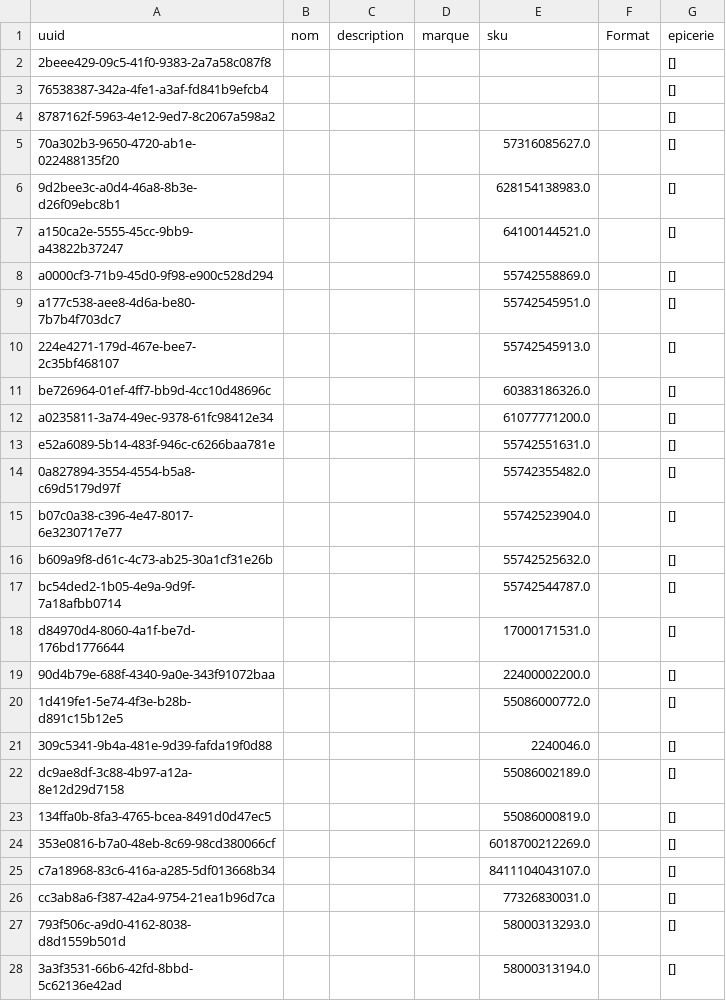
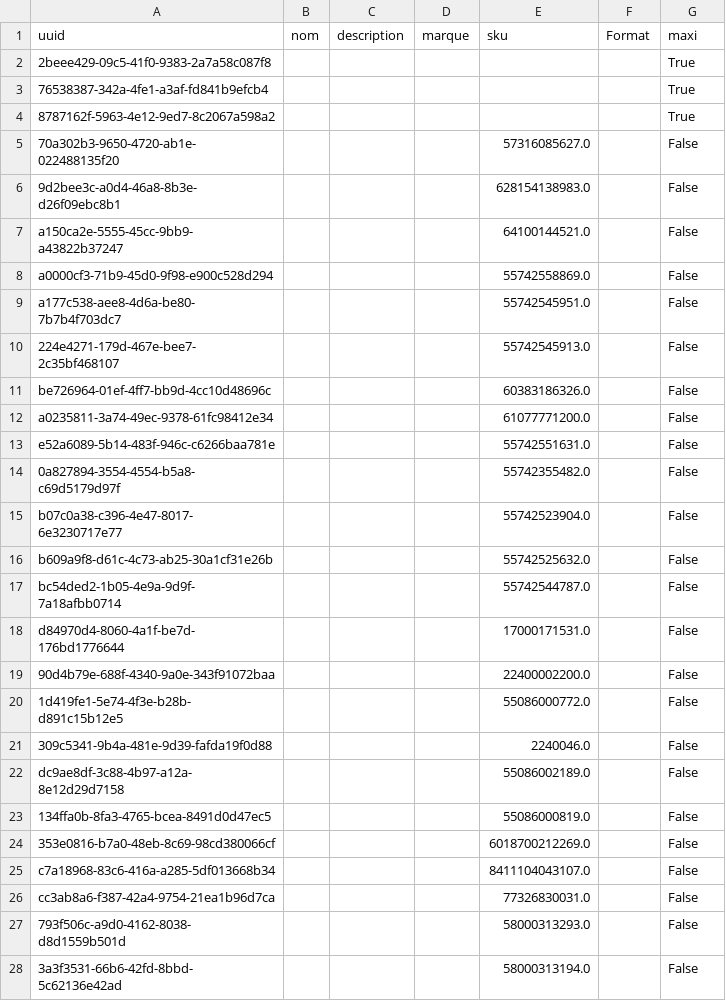
Before and after one commit to Gabriel-Desharnais/prixEpicerie, a CSV file: productTable.csv, drawn as a sheet; only a part is shown; the diff covers the shown part only.

```diff
--- a/productTable.csv
+++ b/productTable.csv
@@ -1,28 +1,28 @@
-uuid,nom,description,marque,sku,Format,epicerie
-2beee429-09c5-41f0-9383-2a7a58c087f8,,,,,,[]
-76538387-342a-4fe1-a3af-fd841b9efcb4,,,,,,[]
-8787162f-5963-4e12-9ed7-8c2067a598a2,,,,,,[]
-70a302b3-9650-4720-ab1e-022488135f20,,,,57316085627.0,,[]
-9d2bee3c-a0d4-46a8-8b3e-d26f09ebc8b1,,,,628154138983.0,,[]
-a150ca2e-5555-45cc-9bb9-a43822b37247,,,,64100144521.0,,[]
-a0000cf3-71b9-45d0-9f98-e900c528d294,,,,55742558869.0,,[]
-a177c538-aee8-4d6a-be80-7b7b4f703dc7,,,,55742545951.0,,[]
-224e4271-179d-467e-bee7-2c35bf468107,,,,55742545913.0,,[]
-be726964-01ef-4ff7-bb9d-4cc10d48696c,,,,60383186326.0,,[]
-a0235811-3a74-49ec-9378-61fc98412e34,,,,61077771200.0,,[]
-e52a6089-5b14-483f-946c-c6266baa781e,,,,55742551631.0,,[]
-0a827894-3554-4554-b5a8-c69d5179d97f,,,,55742355482.0,,[]
-b07c0a38-c396-4e47-8017-6e3230717e77,,,,55742523904.0,,[]
-b609a9f8-d61c-4c73-ab25-30a1cf31e26b,,,,55742525632.0,,[]
-bc54ded2-1b05-4e9a-9d9f-7a18afbb0714,,,,55742544787.0,,[]
-d84970d4-8060-4a1f-be7d-176bd1776644,,,,17000171531.0,,[]
-90d4b79e-688f-4340-9a0e-343f91072baa,,,,22400002200.0,,[]
-1d419fe1-5e74-4f3e-b28b-d891c15b12e5,,,,55086000772.0,,[]
-309c5341-9b4a-481e-9d39-fafda19f0d88,,,,2240046.0,,[]
-dc9ae8df-3c88-4b97-a12a-8e12d29d7158,,,,55086002189.0,,[]
-134ffa0b-8fa3-4765-bcea-8491d0d47ec5,,,,55086000819.0,,[]
-353e0816-b7a0-48eb-8c69-98cd380066cf,,,,6018700212269.0,,[]
-c7a18968-83c6-416a-a285-5df013668b34,,,,8411104043107.0,,[]
-cc3ab8a6-f387-42a4-9754-21ea1b96d7ca,,,,77326830031.0,,[]
-793f506c-a9d0-4162-8038-d8d1559b501d,,,,58000313293.0,,[]
-3a3f3531-66b6-42fd-8bbd-5c62136e42ad,,,,58000313194.0,,[]
+uuid,nom,description,marque,sku,Format,maxi
+2beee429-09c5-41f0-9383-2a7a58c087f8,,,,,,True
+76538387-342a-4fe1-a3af-fd841b9efcb4,,,,,,True
+8787162f-5963-4e12-9ed7-8c2067a598a2,,,,,,True
+70a302b3-9650-4720-ab1e-022488135f20,,,,57316085627.0,,False
+9d2bee3c-a0d4-46a8-8b3e-d26f09ebc8b1,,,,628154138983.0,,False
+a150ca2e-5555-45cc-9bb9-a43822b37247,,,,64100144521.0,,False
+a0000cf3-71b9-45d0-9f98-e900c528d294,,,,55742558869.0,,False
+a177c538-aee8-4d6a-be80-7b7b4f703dc7,,,,55742545951.0,,False
+224e4271-179d-467e-bee7-2c35bf468107,,,,55742545913.0,,False
+be726964-01ef-4ff7-bb9d-4cc10d48696c,,,,60383186326.0,,False
+a0235811-3a74-49ec-9378-61fc98412e34,,,,61077771200.0,,False
+e52a6089-5b14-483f-946c-c6266baa781e,,,,55742551631.0,,False
+0a827894-3554-4554-b5a8-c69d5179d97f,,,,55742355482.0,,False
+b07c0a38-c396-4e47-8017-6e3230717e77,,,,55742523904.0,,False
+b609a9f8-d61c-4c73-ab25-30a1cf31e26b,,,,55742525632.0,,False
+bc54ded2-1b05-4e9a-9d9f-7a18afbb0714,,,,55742544787.0,,False
+d84970d4-8060-4a1f-be7d-176bd1776644,,,,17000171531.0,,False
+90d4b79e-688f-4340-9a0e-343f91072baa,,,,22400002200.0,,False
+1d419fe1-5e74-4f3e-b28b-d891c15b12e5,,,,55086000772.0,,False
+309c5341-9b4a-481e-9d39-fafda19f0d88,,,,2240046.0,,False
+dc9ae8df-3c88-4b97-a12a-8e12d29d7158,,,,55086002189.0,,False
+134ffa0b-8fa3-4765-bcea-8491d0d47ec5,,,,55086000819.0,,False
+353e0816-b7a0-48eb-8c69-98cd380066cf,,,,6018700212269.0,,False
+c7a18968-83c6-416a-a285-5df013668b34,,,,8411104043107.0,,False
+cc3ab8a6-f387-42a4-9754-21ea1b96d7ca,,,,77326830031.0,,False
+793f506c-a9d0-4162-8038-d8d1559b501d,,,,58000313293.0,,False
+3a3f3531-66b6-42fd-8bbd-5c62136e42ad,,,,58000313194.0,,False
```
Also changed, not shown: 22 edited cells elsewhere in this file, 3 other files.
